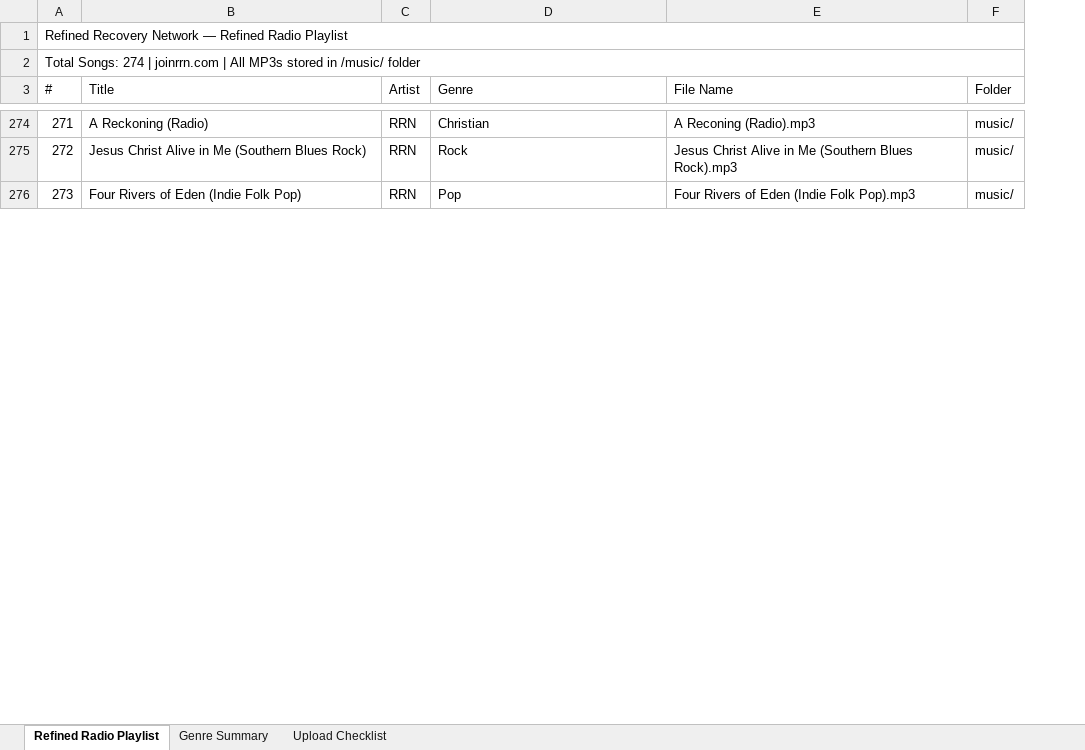
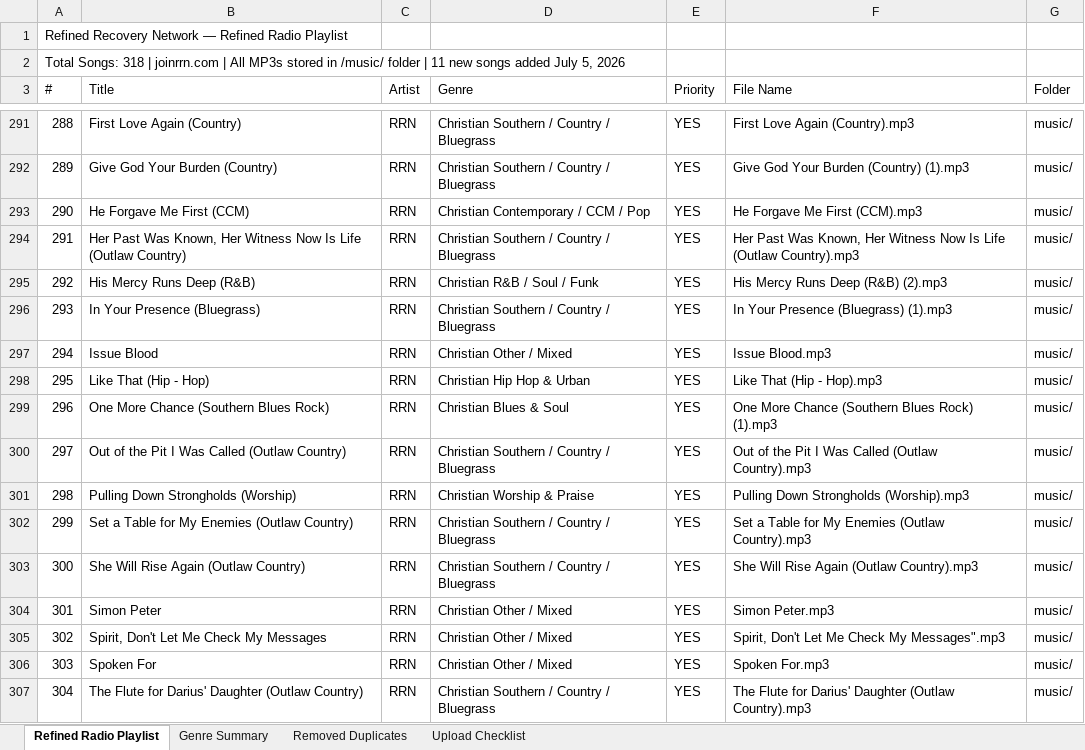
Before and after one commit to ChuckB4/rrn-website, an Excel workbook: RefinedRadio_Playlist.xlsx, sheet Refined Radio Playlist, drawn as a sheet; only a part is shown, gaps mark what is left out; values as stored, in another font and other column widths than the file's, no cell formats; removed rows and columns are numbered as before the commit, all else as after; the diff covers the shown part only; the diff names each change by its address in the sheet, - before the commit and + after, or states it on an @@ line.

```diff
--- a/RefinedRadio_Playlist.xlsx (sheet Refined Radio Playlist)
+++ b/RefinedRadio_Playlist.xlsx (sheet Refined Radio Playlist)
+sheet tab: Removed Duplicates
+column E (Priority), row 291: YES; row 299: YES; row 301: YES
-A1:F1 merged
@@ column A (#) renumbered between rows 2 and 313 @@
-A2:F2 merged
-B291 (Title): A Reckoning (Radio)
+B291 (Title): First Love Again (Country)
-D291 (Genre): Christian
+D291 (Genre): Christian Southern / Country / Bluegrass
-F291 (File Name): A Reconing (Radio).mp3
+F291 (File Name): First Love Again (Country).mp3
+row 292: 289 | Give God Your Burden (Country) | RRN | Christian Southern / Country / Bluegrass | YES | Give God Your Burden (Country) (1).mp3 | music/
+row 293: 290 | He Forgave Me First (CCM) | RRN | Christian Contemporary / CCM / Pop | YES | He Forgave Me First (CCM).mp3 | music/
+row 294: 291 | Her Past Was Known, Her Witness Now Is Life (Outlaw Country) | RRN | Christian Southern / Country / Bluegrass | YES | Her Past Was Known, Her Witness Now Is Life (Outlaw Country).mp3 | music/
+row 295: 292 | His Mercy Runs Deep (R&B) | RRN | Christian R&B / Soul / Funk | YES | His Mercy Runs Deep (R&B) (2).mp3 | music/
+row 296: 293 | In Your Presence (Bluegrass) | RRN | Christian Southern / Country / Bluegrass | YES | In Your Presence (Bluegrass) (1).mp3 | music/
+row 297: 294 | Issue Blood | RRN | Christian Other / Mixed | YES | Issue Blood.mp3 | music/
+row 298: 295 | Like That (Hip - Hop) | RRN | Christian Hip Hop & Urban | YES | Like That (Hip - Hop).mp3 | music/
-B299 (Title): Jesus Christ Alive in Me (Southern Blues Rock)
+B299 (Title): One More Chance (Southern Blues Rock)
-D299 (Genre): Rock
+D299 (Genre): Christian Blues & Soul
-F299 (File Name): Jesus Christ Alive in Me (Southern Blues Rock).mp3
+F299 (File Name): One More Chance (Southern Blues Rock) (1).mp3
+row 300: 297 | Out of the Pit I Was Called (Outlaw Country) | RRN | Christian Southern / Country / Bluegrass | YES | Out of the Pit I Was Called (Outlaw Country).mp3 | music/
-B301 (Title): Four Rivers of Eden (Indie Folk Pop)
+B301 (Title): Pulling Down Strongholds (Worship)
-D301 (Genre): Pop
+D301 (Genre): Christian Worship & Praise
-F301 (File Name): Four Rivers of Eden (Indie Folk Pop).mp3
+F301 (File Name): Pulling Down Strongholds (Worship).mp3
+row 302: 299 | Set a Table for My Enemies (Outlaw Country) | RRN | Christian Southern / Country / Bluegrass | YES | Set a Table for My Enemies (Outlaw Country).mp3 | music/
+row 303: 300 | She Will Rise Again (Outlaw Country) | RRN | Christian Southern / Country / Bluegrass | YES | She Will Rise Again (Outlaw Country).mp3 | music/
+row 304: 301 | Simon Peter | RRN | Christian Other / Mixed | YES | Simon Peter.mp3 | music/
+row 305: 302 | Spirit, Don't Let Me Check My Messages | RRN | Christian Other / Mixed | YES | Spirit, Don't Let Me Check My Messages".mp3 | music/
+row 306: 303 | Spoken For | RRN | Christian Other / Mixed | YES | Spoken For.mp3 | music/
+row 307: 304 | The Flute for Darius' Daughter (Outlaw Country) | RRN | Christian Southern / Country / Bluegrass | YES | The Flute for Darius' Daughter (Outlaw Country).mp3 | music/
```
Also changed, not shown: 37 added rows, 7 removed rows and 13 edited cells elsewhere in this sheet, sheet Upload Checklist, sheet Genre Summary, cell formats, 10 other files.
